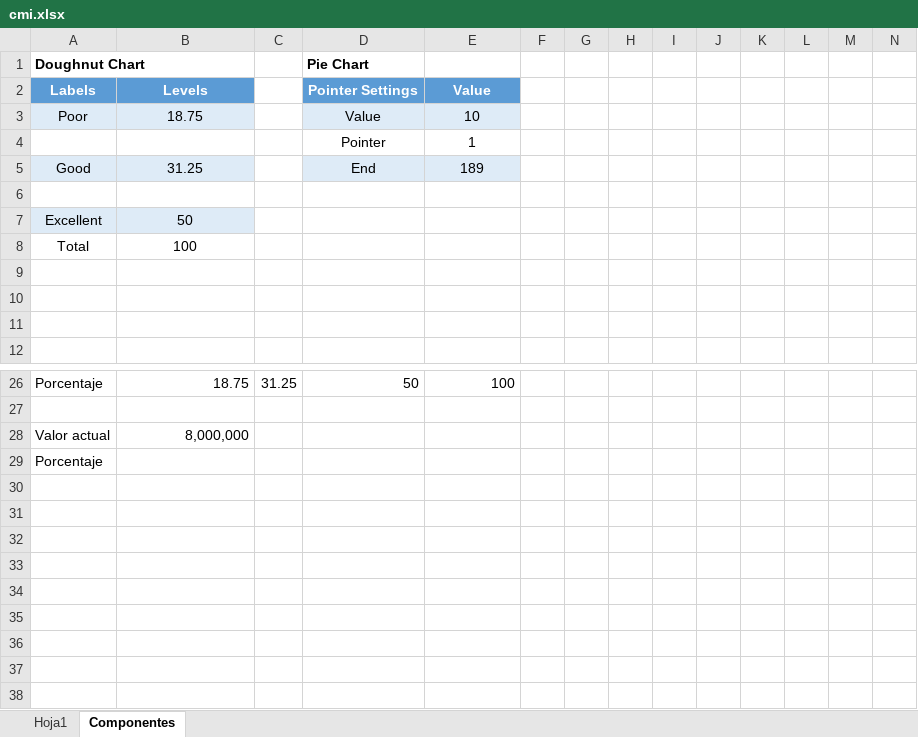
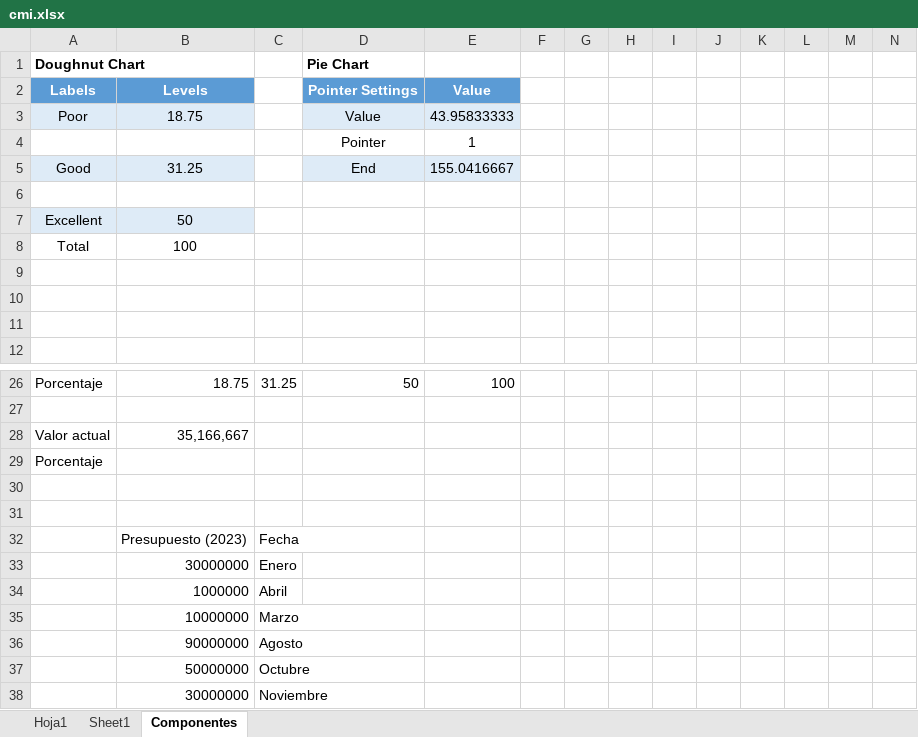
Before and after one commit to MaksiConGit/cmi, an Excel workbook: cmi.xlsx, sheet Componentes, drawn as a sheet; only a part is shown, gaps mark what is left out; values as stored, in another font and other column widths than the file's, no borders; charts and pictures not drawn; rows hold the shown columns only; the diff names each change by its address in the sheet, - before the commit and + after, or states it on an @@ line.

Commit message:
feat: boceto de indicador de presupuesto

```diff
--- a/cmi.xlsx (sheet Componentes)
+++ b/cmi.xlsx (sheet Componentes)
+sheet tab: Sheet1
-E3: 10
+E3: 43.95833333
-E5: 189
+E5: 155.0416667
-B28: 8,000,000
+B28: 35,166,667
+row 30: (empty)
+row 31: (empty)
+row 32:  | Presupuesto (2023) | Fecha
+row 33:  | 30000000 | Enero
+row 34:  | 1000000 | Abril
+row 35:  | 10000000 | Marzo
+row 36:  | 90000000 | Agosto
+row 37:  | 50000000 | Octubre
+row 38:  | 30000000 | Noviembre
```
Also changed, not shown: charts or pictures.
